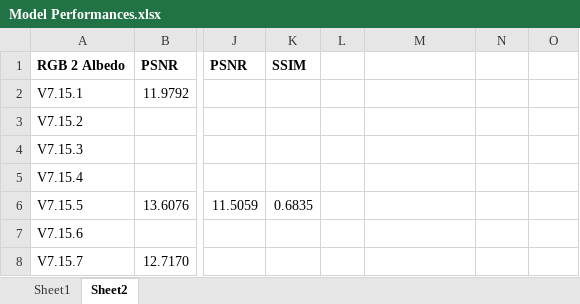
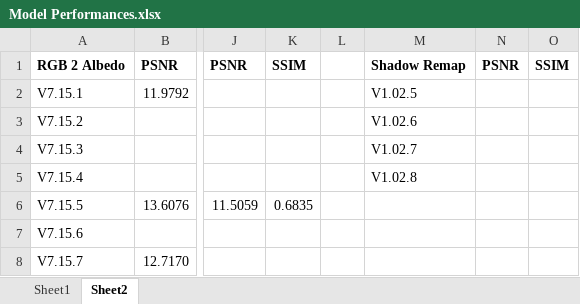
Before and after one commit to NeilDG/SynthShadowRemoval, an Excel workbook: Model Performances.xlsx, sheet Sheet2, drawn as a sheet; only a part is shown, gaps mark what is left out; values as stored, in another font and other column widths than the file's, no borders; conditional formats not drawn; the diff names each change by its address in the sheet, - before the commit and + after, or states it on an @@ line.

Commit message:
Checkpoint for shadow relight test.

```diff
--- a/Model Performances.xlsx (sheet Sheet2)
+++ b/Model Performances.xlsx (sheet Sheet2)
-M1: (empty)
+M1: Shadow Remap
-N1: (empty)
+N1: PSNR
-O1: (empty)
+O1: SSIM
-M2: (empty)
+M2: V1.02.5
-M3: (empty)
+M3: V1.02.6
-M4: (empty)
+M4: V1.02.7
-M5: (empty)
+M5: V1.02.8
```
Also changed, not shown: 9 other files.
